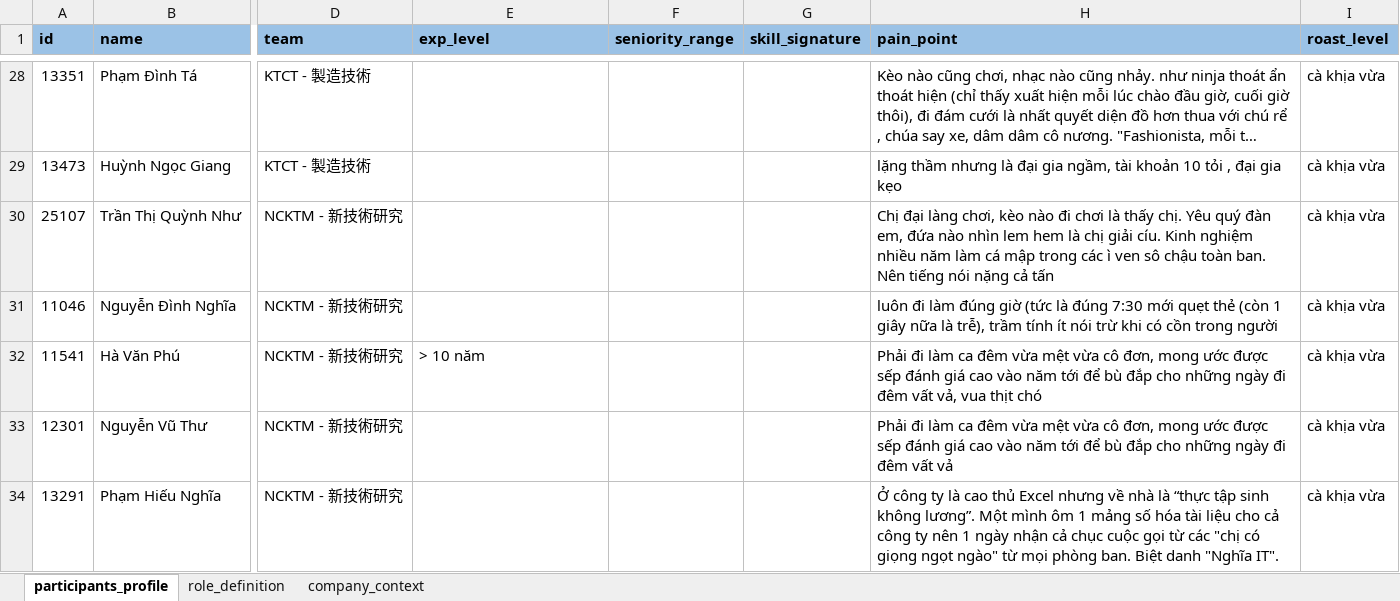
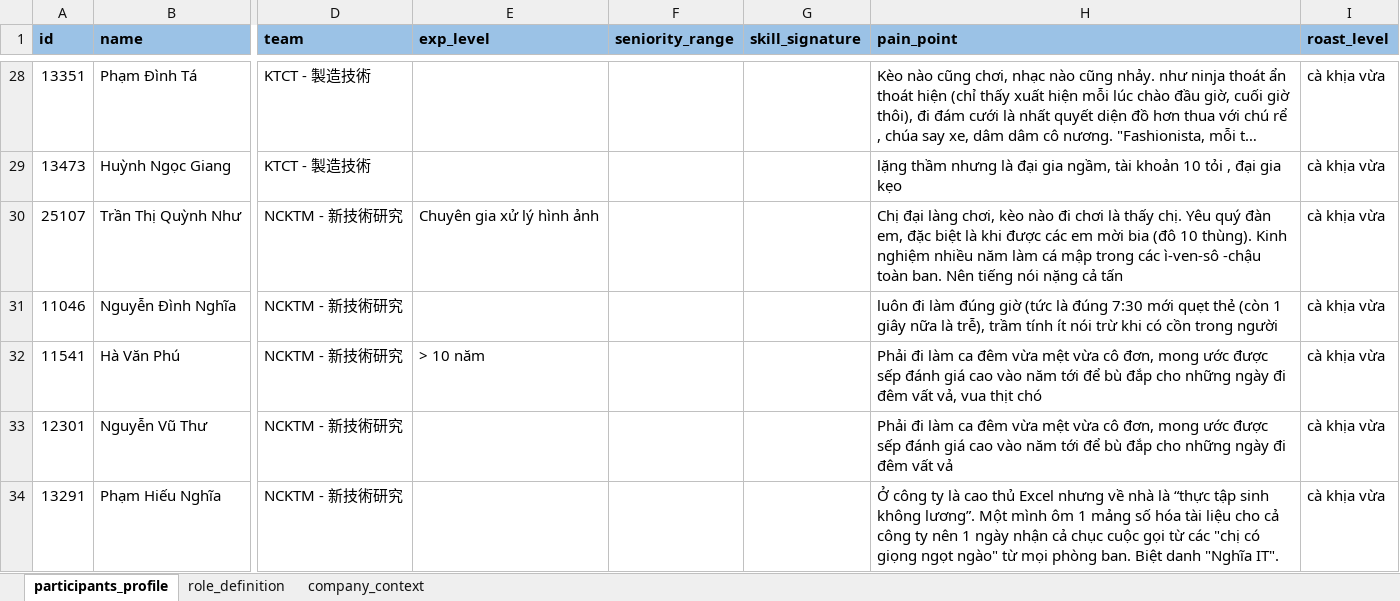
Before and after one commit to kenichikazama/MabuchiChatbot, an Excel workbook: data/guest_information 1.xlsx, sheet participants_profile, drawn as a sheet; only a part is shown, gaps mark what is left out; long unchanged cells end in …; values as stored, in another font and other column widths than the file's, no borders; the diff covers the shown part only; the diff names each change by its address in the sheet, - before the commit and + after, or states it on an @@ line.

```diff
--- a/data/guest_information 1.xlsx (sheet participants_profile)
+++ b/data/guest_information 1.xlsx (sheet participants_profile)
-E30 (exp_level): (empty)
+E30 (exp_level): Chuyên gia xử lý hình ảnh
-H30 (pain_point): …đàn em, đứa nào nhìn lem hem là chị giải cíu. Kinh nghiệm nhiều năm làm cá mập trong các ì ven sô chậu toàn ban.…
+H30 (pain_point): …đàn em, đặc biệt là khi được các em mời bia (đô 10 thùng). Kinh nghiệm nhiều năm làm cá mập trong các ì-ven-sô -chậu toàn ban.…
```
Also changed, not shown: 7 edited cells elsewhere in this sheet, data/guest_information.xlsx, 2 other files.
